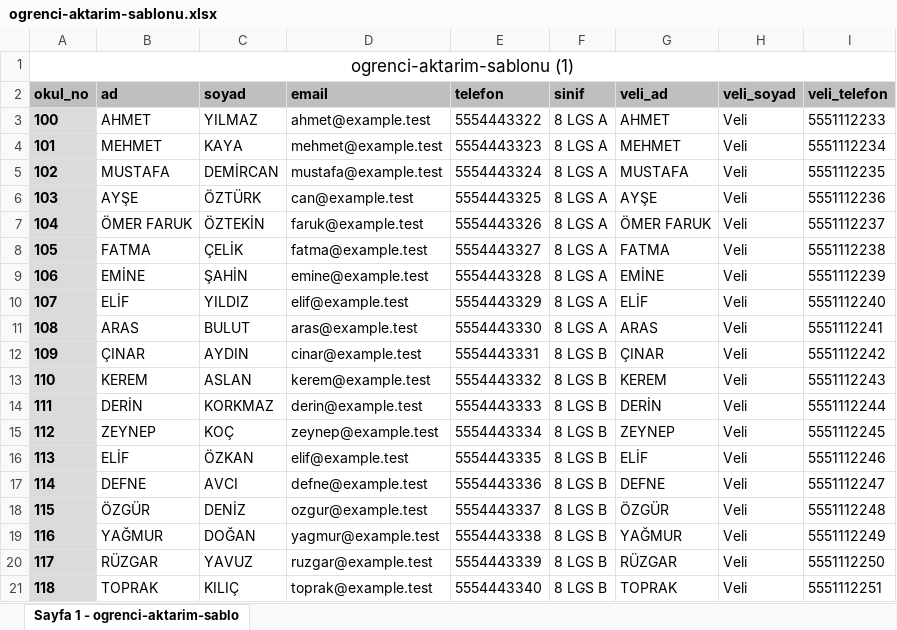
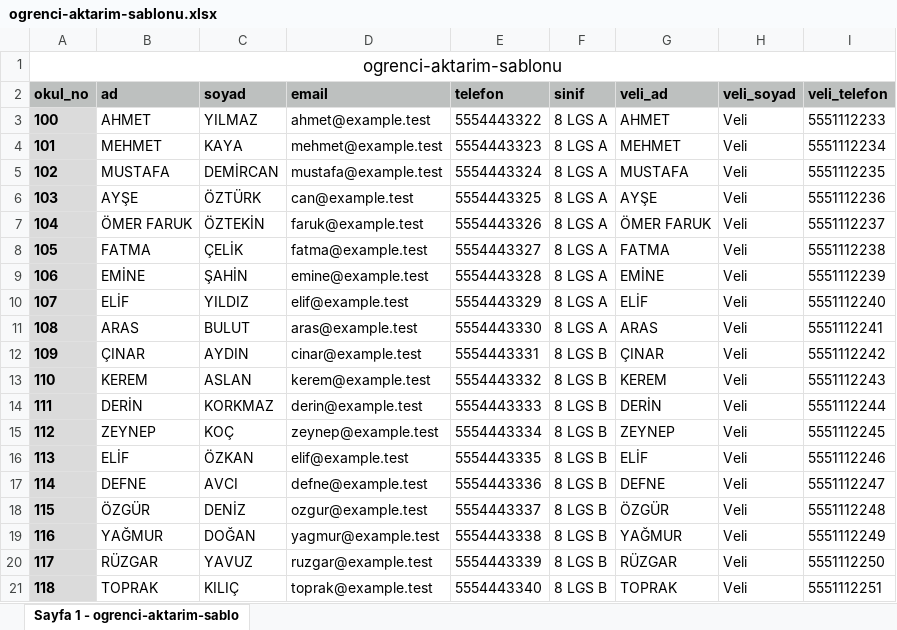
Before and after one commit to 4rmus/o-okul, an Excel workbook: ornek-veriler/ogrenci-aktarim-sablonu.xlsx, sheet Sayfa 1 - ogrenci-aktarim-sablo, drawn as a sheet; values as stored, in another font and other column widths than the file's, no borders; the diff names each change by its address in the sheet, - before the commit and + after, or states it on an @@ line.

```diff
--- a/ornek-veriler/ogrenci-aktarim-sablonu.xlsx (sheet Sayfa 1 - ogrenci-aktarim-sablo)
+++ b/ornek-veriler/ogrenci-aktarim-sablonu.xlsx (sheet Sayfa 1 - ogrenci-aktarim-sablo)
-A1 (okul_no): ogrenci-aktarim-sablonu (1)
+A1 (okul_no): ogrenci-aktarim-sablonu
```
Also changed, not shown: ornek-veriler/ogretmen-aktarim-sablonu.xlsx, 11 other files.
